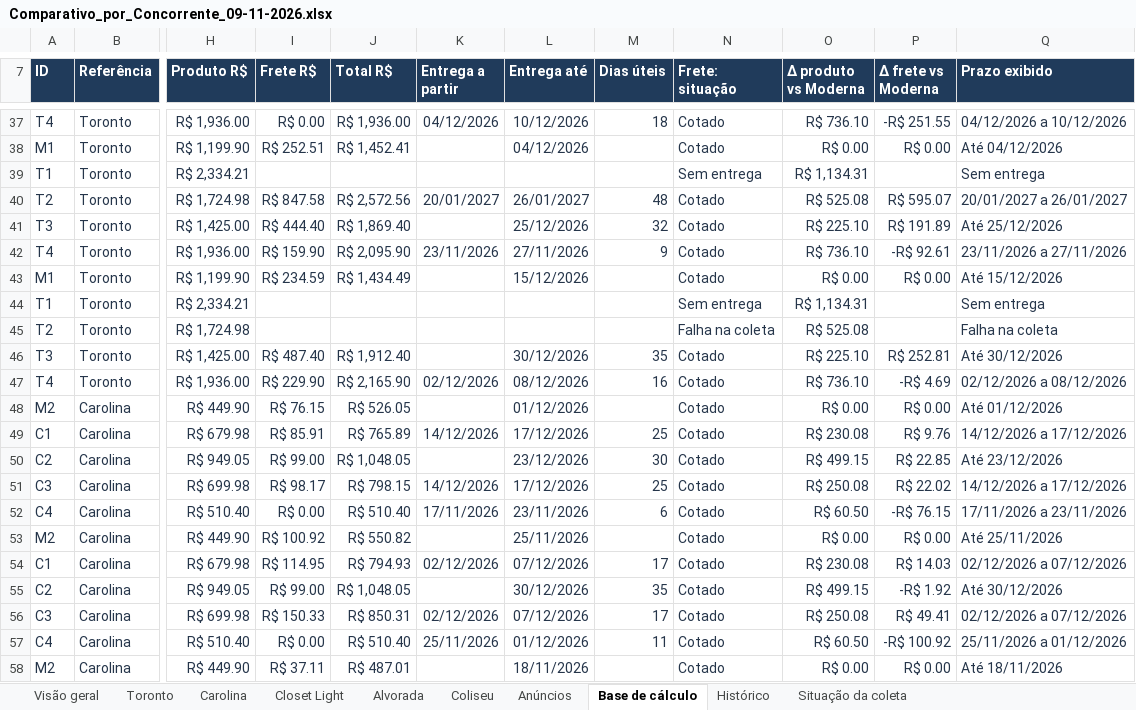
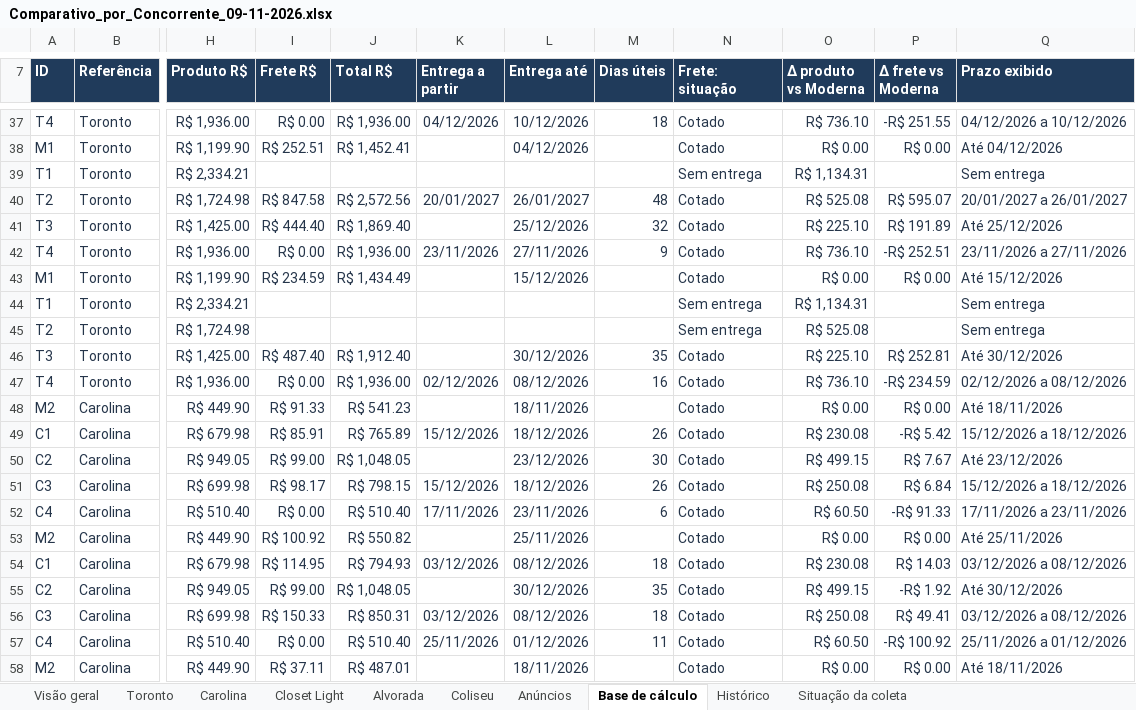
Before and after one commit to modernaamobilia/monitoramento-concorrencia-moderna, an Excel workbook: Comparativo_por_Concorrente_09-11-2026.xlsx, sheet Base de cálculo, drawn as a sheet; only a part is shown, gaps mark what is left out; values as stored, in another font and other column widths than the file's, no borders; table styles not drawn; the diff covers the shown part only; the diff names each change by its address in the sheet, - before the commit and + after, or states it on an @@ line.

```diff
--- a/Comparativo_por_Concorrente_09-11-2026.xlsx (sheet Base de cálculo)
+++ b/Comparativo_por_Concorrente_09-11-2026.xlsx (sheet Base de cálculo)
-I42 (Frete R$): R$ 159.90
+I42 (Frete R$): R$ 0.00
-J42 (Total R$): R$ 2,095.90
+J42 (Total R$): R$ 1,936.00
-P42 (Δ frete vs Moderna): -R$ 92.61
+P42 (Δ frete vs Moderna): -R$ 252.51
-N45 (Frete: situação): Falha na coleta
+N45 (Frete: situação): Sem entrega
-Q45 (Prazo exibido): Falha na coleta
+Q45 (Prazo exibido): Sem entrega
-I47 (Frete R$): R$ 229.90
+I47 (Frete R$): R$ 0.00
-J47 (Total R$): R$ 2,165.90
+J47 (Total R$): R$ 1,936.00
-P47 (Δ frete vs Moderna): -R$ 4.69
+P47 (Δ frete vs Moderna): -R$ 234.59
-I48 (Frete R$): R$ 76.15
+I48 (Frete R$): R$ 91.33
-J48 (Total R$): R$ 526.05
+J48 (Total R$): R$ 541.23
-L48 (Entrega até): 01/12/2026
+L48 (Entrega até): 18/11/2026
-Q48 (Prazo exibido): Até 01/12/2026
+Q48 (Prazo exibido): Até 18/11/2026
-K49 (Entrega a partir): 14/12/2026
+K49 (Entrega a partir): 15/12/2026
-L49 (Entrega até): 17/12/2026
+L49 (Entrega até): 18/12/2026
-M49 (Dias úteis): 25
+M49 (Dias úteis): 26
-P49 (Δ frete vs Moderna): R$ 9.76
+P49 (Δ frete vs Moderna): -R$ 5.42
-Q49 (Prazo exibido): 14/12/2026 a 17/12/2026
+Q49 (Prazo exibido): 15/12/2026 a 18/12/2026
-P50 (Δ frete vs Moderna): R$ 22.85
+P50 (Δ frete vs Moderna): R$ 7.67
-K51 (Entrega a partir): 14/12/2026
+K51 (Entrega a partir): 15/12/2026
-L51 (Entrega até): 17/12/2026
+L51 (Entrega até): 18/12/2026
-M51 (Dias úteis): 25
+M51 (Dias úteis): 26
-P51 (Δ frete vs Moderna): R$ 22.02
+P51 (Δ frete vs Moderna): R$ 6.84
-Q51 (Prazo exibido): 14/12/2026 a 17/12/2026
+Q51 (Prazo exibido): 15/12/2026 a 18/12/2026
-P52 (Δ frete vs Moderna): -R$ 76.15
+P52 (Δ frete vs Moderna): -R$ 91.33
-K54 (Entrega a partir): 02/12/2026
+K54 (Entrega a partir): 03/12/2026
-L54 (Entrega até): 07/12/2026
+L54 (Entrega até): 08/12/2026
-M54 (Dias úteis): 17
+M54 (Dias úteis): 18
-Q54 (Prazo exibido): 02/12/2026 a 07/12/2026
+Q54 (Prazo exibido): 03/12/2026 a 08/12/2026
-K56 (Entrega a partir): 02/12/2026
+K56 (Entrega a partir): 03/12/2026
-L56 (Entrega até): 07/12/2026
+L56 (Entrega até): 08/12/2026
-M56 (Dias úteis): 17
+M56 (Dias úteis): 18
-Q56 (Prazo exibido): 02/12/2026 a 07/12/2026
+Q56 (Prazo exibido): 03/12/2026 a 08/12/2026
```
Also changed, not shown: 154 edited cells elsewhere in this sheet, sheet Situação da coleta, sheet Histórico, sheet Carolina, sheet Alvorada, sheet Closet Light, sheet Coliseu, 2 more sheets, 6 other files.
